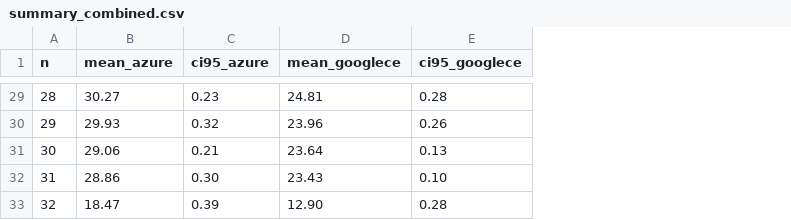
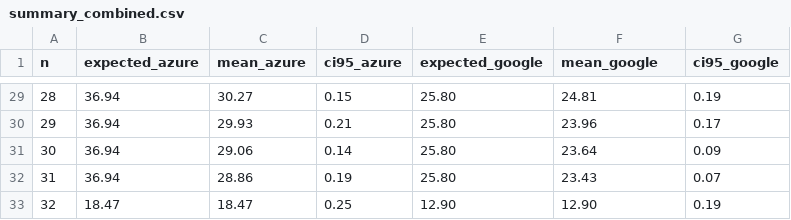
Before and after one commit to m45t3r/cloudsched, a CSV file: results/tasks_test/summary_combined.csv, drawn as a sheet; only a part is shown, gaps mark what is left out; removed rows and columns are numbered as before the commit, all else as after; the diff covers the shown part only; the diff names each change by its address in the sheet, - before the commit and + after, or states it on an @@ line.

```diff
--- a/results/tasks_test/summary_combined.csv
+++ b/results/tasks_test/summary_combined.csv
+column B (expected_azure), rows 29-33: 36.94 | 36.94 | 36.94 | 36.94 | 18.47
+column E (expected_google), rows 29-33: 25.80 | 25.80 | 25.80 | 25.80 | 12.90
-column E (ci95_googlece), rows 29-33: 0.28 | 0.26 | 0.13 | 0.10 | 0.28
+column G (ci95_google), rows 29-33: 0.19 | 0.17 | 0.09 | 0.07 | 0.19
-F1: mean_googlece
+F1: mean_google
-D29 (ci95_azure): 0.23
+D29 (ci95_azure): 0.15
-D30 (ci95_azure): 0.32
+D30 (ci95_azure): 0.21
-D31 (ci95_azure): 0.21
+D31 (ci95_azure): 0.14
-D32 (ci95_azure): 0.30
+D32 (ci95_azure): 0.19
-D33 (ci95_azure): 0.39
+D33 (ci95_azure): 0.25
```
Also changed, not shown: 27 edited cells elsewhere in this file, results/tasks_test/summary_azure.csv, results/tasks_test/summary_googlece.csv, 5 other files.
